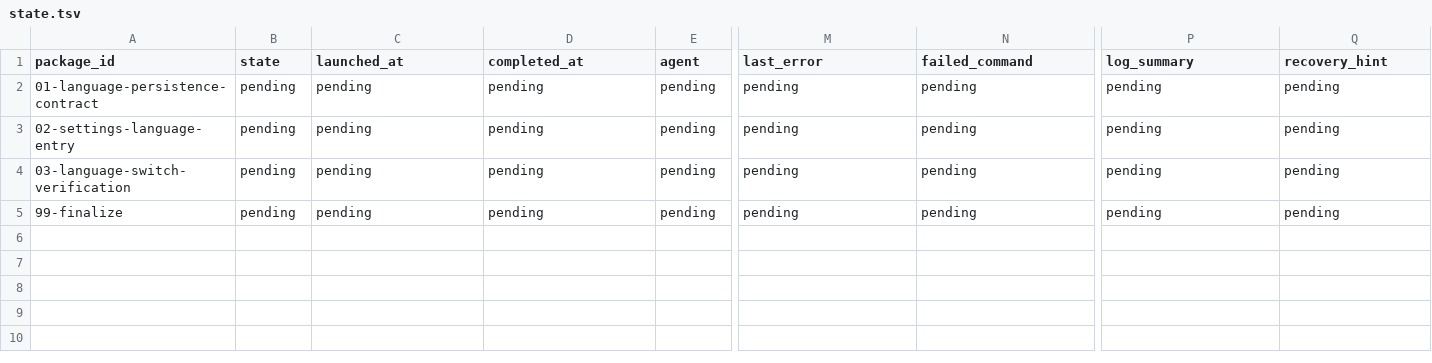
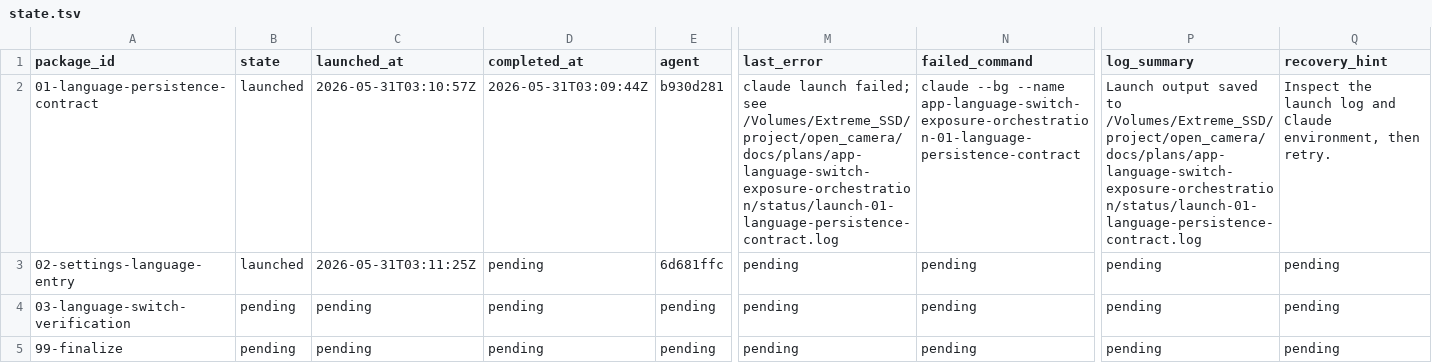
Before and after one commit to teotis/teotis-camera, a TSV file: docs/plans/app-language-switch-exposure-orchestration/status/state.tsv, drawn as a sheet; only a part is shown, gaps mark what is left out; the diff names each change by its address in the sheet, - before the commit and + after, or states it on an @@ line.

```diff
--- a/docs/plans/app-language-switch-exposure-orchestration/status/state.tsv
+++ b/docs/plans/app-language-switch-exposure-orchestration/status/state.tsv
-B2:B3 (state): pending
+B2:B3 (state): launched
-C2 (launched_at): pending
+C2 (launched_at): 2026-05-31T03:10:57Z
-D2 (completed_at): pending
+D2 (completed_at): 2026-05-31T03:09:44Z
-E2 (agent): pending
+E2 (agent): b930d281
-M2 (last_error): pending
+M2 (last_error): claude launch failed; see /Volumes/Extreme_SSD/project/open_camera/docs/plans/app-language-switch-exposure-orchestration/status/launch-01-language-persistence-contract.log
-N2 (failed_command): pending
+N2 (failed_command): claude --bg --name app-language-switch-exposure-orchestration-01-language-persistence-contract
-P2 (log_summary): pending
+P2 (log_summary): Launch output saved to /Volumes/Extreme_SSD/project/open_camera/docs/plans/app-language-switch-exposure-orchestration/status/launch-01-language-persistence-contract.log
-Q2 (recovery_hint): pending
+Q2 (recovery_hint): Inspect the launch log and Claude environment, then retry.
-C3 (launched_at): pending
+C3 (launched_at): 2026-05-31T03:11:25Z
-E3 (agent): pending
+E3 (agent): 6d681ffc
```
Also changed, not shown: 5 other files.
